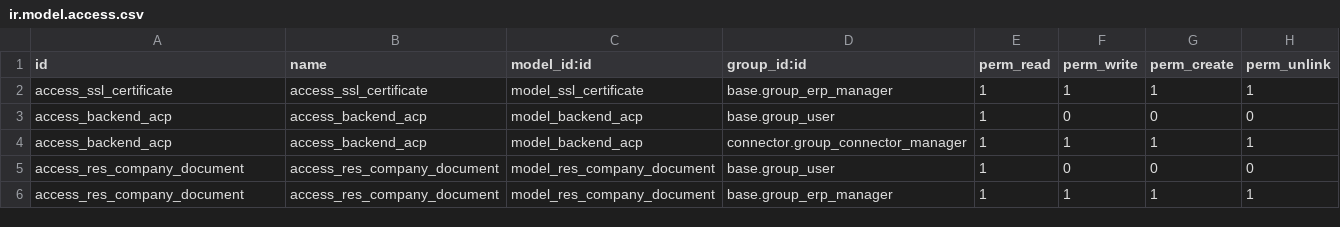
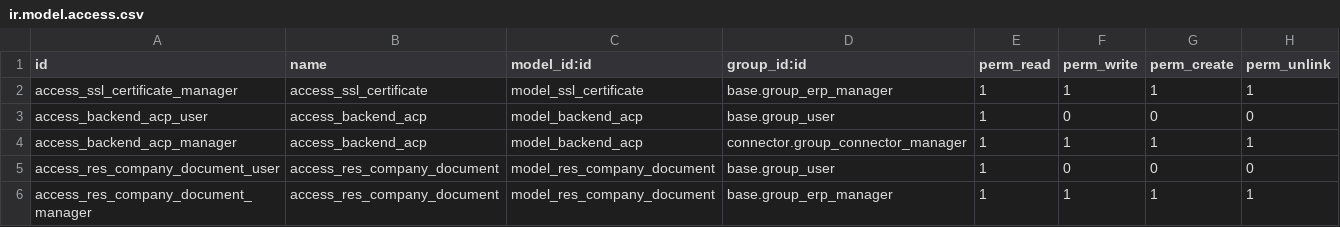
Before and after one commit to svergara207/l10n-chile, a CSV file: connector_acp/security/ir.model.access.csv, drawn as a sheet.

Commit message:
[FIX] connector_acp

```diff
--- a/connector_acp/security/ir.model.access.csv
+++ b/connector_acp/security/ir.model.access.csv
@@ -1,6 +1,6 @@
 id,name,model_id:id,group_id:id,perm_read,perm_write,perm_create,perm_unlink
-access_ssl_certificate,access_ssl_certificate,model_ssl_certificate,base.group_erp_manager,1,1,1,1
-access_backend_acp,access_backend_acp,model_backend_acp,base.group_user,1,0,0,0
-access_backend_acp,access_backend_acp,model_backend_acp,connector.group_connector_manager,1,1,1,1
-access_res_company_document,access_res_company_document,model_res_company_document,base.group_user,1,0,0,0
-access_res_company_document,access_res_company_document,model_res_company_document,base.group_erp_manager,1,1,1,1
+access_ssl_certificate_manager,access_ssl_certificate,model_ssl_certificate,base.group_erp_manager,1,1,1,1
+access_backend_acp_user,access_backend_acp,model_backend_acp,base.group_user,1,0,0,0
+access_backend_acp_manager,access_backend_acp,model_backend_acp,connector.group_connector_manager,1,1,1,1
+access_res_company_document_user,access_res_company_document,model_res_company_document,base.group_user,1,0,0,0
+access_res_company_document_manager,access_res_company_document,model_res_company_document,base.group_erp_manager,1,1,1,1
```
